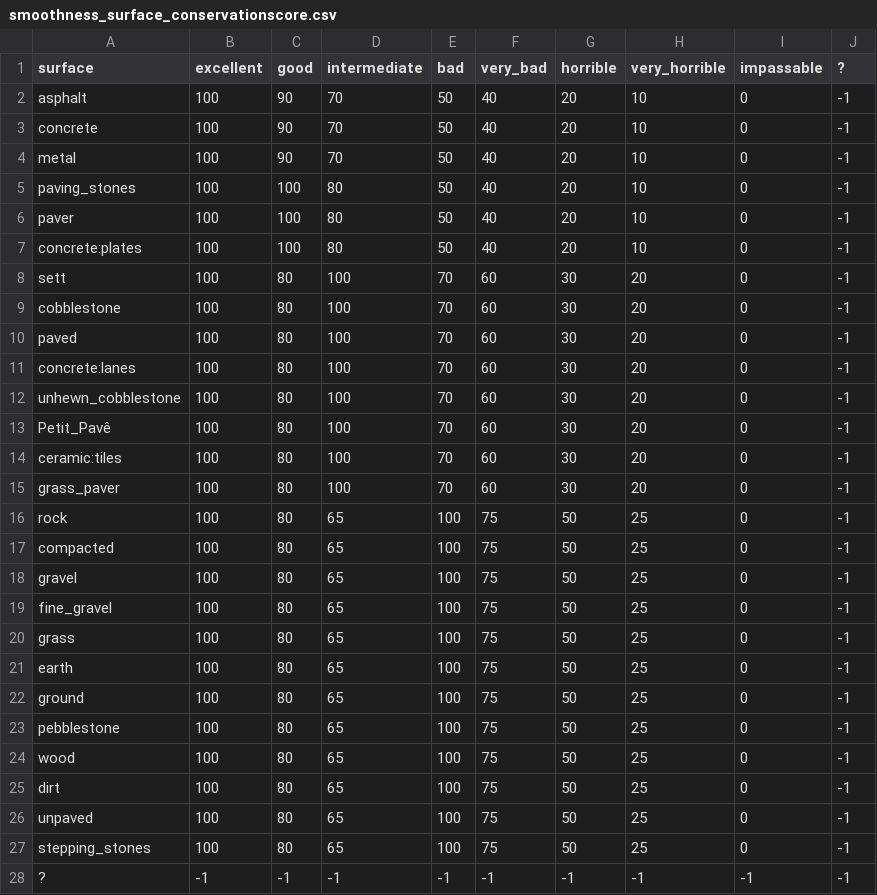
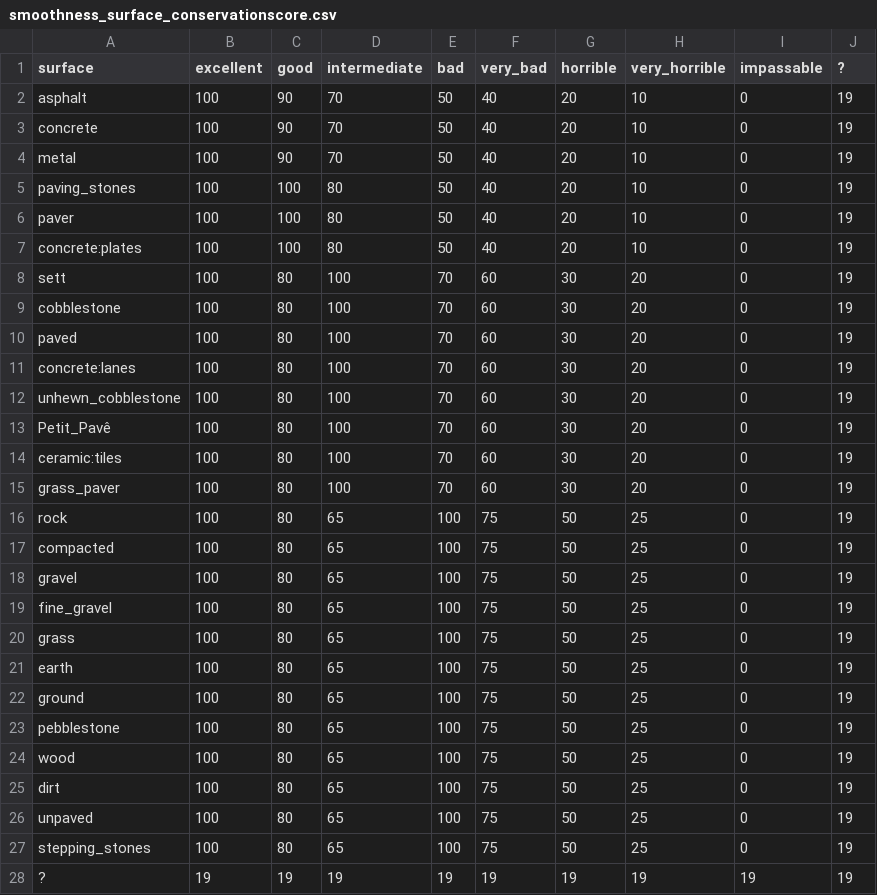
Before and after one commit to kauevestena/opensidewalkmap_beta, a CSV file: data/smoothness_surface_conservationscore.csv, drawn as a sheet.

```diff
--- a/data/smoothness_surface_conservationscore.csv
+++ b/data/smoothness_surface_conservationscore.csv
@@ -1,28 +1,28 @@
 surface,excellent,good,intermediate,bad,very_bad,horrible,very_horrible,impassable,?
-asphalt,100,90,70,50,40,20,10,0,-1
-concrete,100,90,70,50,40,20,10,0,-1
-metal,100,90,70,50,40,20,10,0,-1
-paving_stones,100,100,80,50,40,20,10,0,-1
-paver,100,100,80,50,40,20,10,0,-1
-concrete:plates,100,100,80,50,40,20,10,0,-1
-sett,100,80,100,70,60,30,20,0,-1
-cobblestone,100,80,100,70,60,30,20,0,-1
-paved,100,80,100,70,60,30,20,0,-1
-concrete:lanes,100,80,100,70,60,30,20,0,-1
-unhewn_cobblestone,100,80,100,70,60,30,20,0,-1
-Petit_Pavê,100,80,100,70,60,30,20,0,-1
-ceramic:tiles,100,80,100,70,60,30,20,0,-1
-grass_paver,100,80,100,70,60,30,20,0,-1
-rock,100,80,65,100,75,50,25,0,-1
-compacted,100,80,65,100,75,50,25,0,-1
-gravel,100,80,65,100,75,50,25,0,-1
-fine_gravel,100,80,65,100,75,50,25,0,-1
-grass,100,80,65,100,75,50,25,0,-1
-earth,100,80,65,100,75,50,25,0,-1
-ground,100,80,65,100,75,50,25,0,-1
-pebblestone,100,80,65,100,75,50,25,0,-1
-wood,100,80,65,100,75,50,25,0,-1
-dirt,100,80,65,100,75,50,25,0,-1
-unpaved,100,80,65,100,75,50,25,0,-1
-stepping_stones,100,80,65,100,75,50,25,0,-1
-?,-1,-1,-1,-1,-1,-1,-1,-1,-1
+asphalt,100,90,70,50,40,20,10,0,19
+concrete,100,90,70,50,40,20,10,0,19
+metal,100,90,70,50,40,20,10,0,19
+paving_stones,100,100,80,50,40,20,10,0,19
+paver,100,100,80,50,40,20,10,0,19
+concrete:plates,100,100,80,50,40,20,10,0,19
+sett,100,80,100,70,60,30,20,0,19
+cobblestone,100,80,100,70,60,30,20,0,19
+paved,100,80,100,70,60,30,20,0,19
+concrete:lanes,100,80,100,70,60,30,20,0,19
+unhewn_cobblestone,100,80,100,70,60,30,20,0,19
+Petit_Pavê,100,80,100,70,60,30,20,0,19
+ceramic:tiles,100,80,100,70,60,30,20,0,19
+grass_paver,100,80,100,70,60,30,20,0,19
+rock,100,80,65,100,75,50,25,0,19
+compacted,100,80,65,100,75,50,25,0,19
+gravel,100,80,65,100,75,50,25,0,19
+fine_gravel,100,80,65,100,75,50,25,0,19
+grass,100,80,65,100,75,50,25,0,19
+earth,100,80,65,100,75,50,25,0,19
+ground,100,80,65,100,75,50,25,0,19
+pebblestone,100,80,65,100,75,50,25,0,19
+wood,100,80,65,100,75,50,25,0,19
+dirt,100,80,65,100,75,50,25,0,19
+unpaved,100,80,65,100,75,50,25,0,19
+stepping_stones,100,80,65,100,75,50,25,0,19
+?,19,19,19,19,19,19,19,19,19
```
Also changed, not shown: 10 other files.
